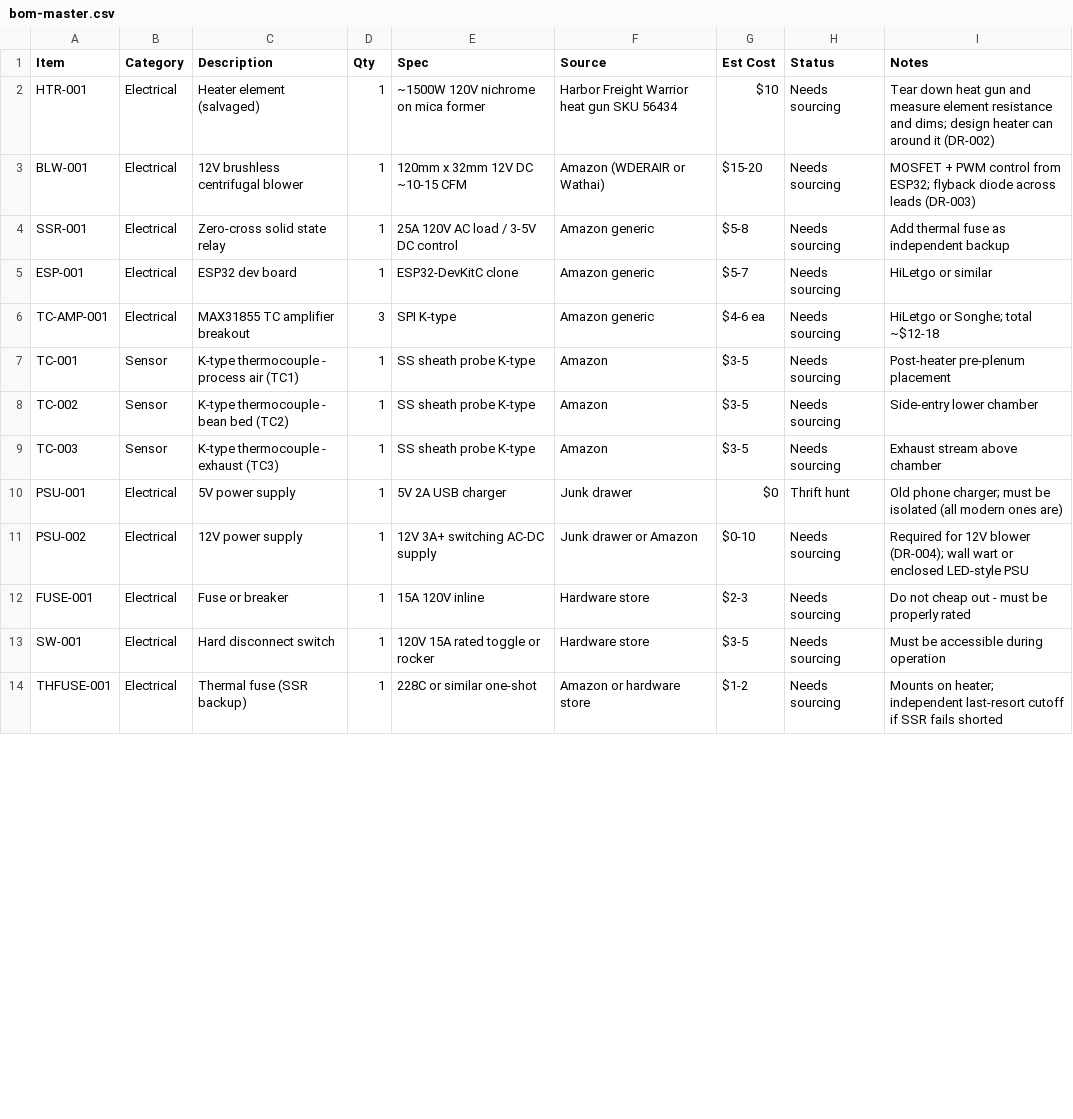
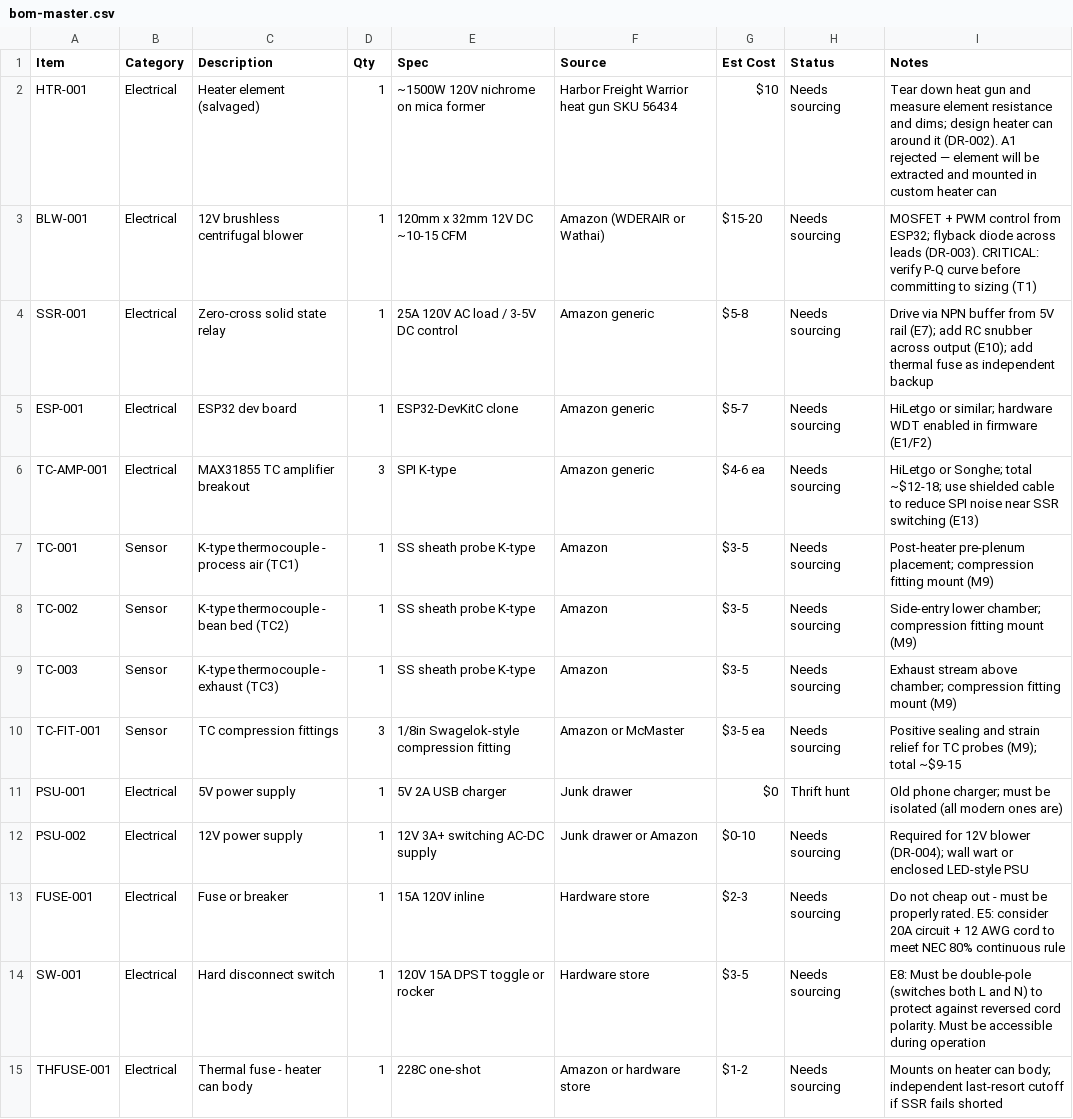
Before and after one commit to tom-jordan23/roaster, a CSV file: bom/bom-master.csv, drawn as a sheet; only a part is shown; the diff covers the shown part only.

```diff
--- a/bom/bom-master.csv
+++ b/bom/bom-master.csv
@@ -1,14 +1,15 @@
 Item,Category,Description,Qty,Spec,Source,Est Cost,Status,Notes
-HTR-001,Electrical,Heater element (salvaged),1,"~1500W 120V nichrome on mica former",Harbor Freight Warrior heat gun SKU 56434,$10,Needs sourcing,Tear down heat gun and measure element resistance and dims; design heater can around it (DR-002)
-BLW-001,Electrical,12V brushless centrifugal blower,1,"120mm x 32mm 12V DC ~10-15 CFM",Amazon (WDERAIR or Wathai),$15-20,Needs sourcing,MOSFET + PWM control from ESP32; flyback diode across leads (DR-003)
-SSR-001,Electrical,Zero-cross solid state relay,1,"25A 120V AC load / 3-5V DC control",Amazon generic,$5-8,Needs sourcing,Add thermal fuse as independent backup
-ESP-001,Electrical,ESP32 dev board,1,"ESP32-DevKitC clone",Amazon generic,$5-7,Needs sourcing,HiLetgo or similar
-TC-AMP-001,Electrical,MAX31855 TC amplifier breakout,3,"SPI K-type",Amazon generic,$4-6 ea,Needs sourcing,HiLetgo or Songhe; total ~$12-18
-TC-001,Sensor,K-type thermocouple - process air (TC1),1,"SS sheath probe K-type",Amazon,$3-5,Needs sourcing,Post-heater pre-plenum placement
-TC-002,Sensor,K-type thermocouple - bean bed (TC2),1,"SS sheath probe K-type",Amazon,$3-5,Needs sourcing,Side-entry lower chamber
-TC-003,Sensor,K-type thermocouple - exhaust (TC3),1,"SS sheath probe K-type",Amazon,$3-5,Needs sourcing,Exhaust stream above chamber
+HTR-001,Electrical,Heater element (salvaged),1,"~1500W 120V nichrome on mica former",Harbor Freight Warrior heat gun SKU 56434,$10,Needs sourcing,Tear down heat gun and measure element resistance and dims; design heater can around it (DR-002). A1 rejected — element will be extracted and mounted in custom heater can
+BLW-001,Electrical,12V brushless centrifugal blower,1,"120mm x 32mm 12V DC ~10-15 CFM",Amazon (WDERAIR or Wathai),$15-20,Needs sourcing,MOSFET + PWM control from ESP32; flyback diode across leads (DR-003). CRITICAL: verify P-Q curve before committing to sizing (T1)
+SSR-001,Electrical,Zero-cross solid state relay,1,"25A 120V AC load / 3-5V DC control",Amazon generic,$5-8,Needs sourcing,Drive via NPN buffer from 5V rail (E7); add RC snubber across output (E10); add thermal fuse as independent backup
+ESP-001,Electrical,ESP32 dev board,1,"ESP32-DevKitC clone",Amazon generic,$5-7,Needs sourcing,HiLetgo or similar; hardware WDT enabled in firmware (E1/F2)
+TC-AMP-001,Electrical,MAX31855 TC amplifier breakout,3,"SPI K-type",Amazon generic,$4-6 ea,Needs sourcing,HiLetgo or Songhe; total ~$12-18; use shielded cable to reduce SPI noise near SSR switching (E13)
+TC-001,Sensor,K-type thermocouple - process air (TC1),1,"SS sheath probe K-type",Amazon,$3-5,Needs sourcing,Post-heater pre-plenum placement; compression fitting mount (M9)
+TC-002,Sensor,K-type thermocouple - bean bed (TC2),1,"SS sheath probe K-type",Amazon,$3-5,Needs sourcing,Side-entry lower chamber; compression fitting mount (M9)
+TC-003,Sensor,K-type thermocouple - exhaust (TC3),1,"SS sheath probe K-type",Amazon,$3-5,Needs sourcing,Exhaust stream above chamber; compression fitting mount (M9)
+TC-FIT-001,Sensor,TC compression fittings,3,"1/8in Swagelok-style compression fitting",Amazon or McMaster,$3-5 ea,Needs sourcing,Positive sealing and strain relief for TC probes (M9); total ~$9-15
 PSU-001,Electrical,5V power supply,1,"5V 2A USB charger",Junk drawer,$0,Thrift hunt,Old phone charger; must be isolated (all modern ones are)
 PSU-002,Electrical,12V power supply,1,"12V 3A+ switching AC-DC supply",Junk drawer or Amazon,$0-10,Needs sourcing,Required for 12V blower (DR-004); wall wart or enclosed LED-style PSU
-FUSE-001,Electrical,Fuse or breaker,1,"15A 120V inline",Hardware store,$2-3,Needs sourcing,Do not cheap out - must be properly rated
-SW-001,Electrical,Hard disconnect switch,1,"120V 15A rated toggle or rocker",Hardware store,$3-5,Needs sourcing,Must be accessible during operation
-THFUSE-001,Electrical,Thermal fuse (SSR backup),1,"228C or similar one-shot",Amazon or hardware store,$1-2,Needs sourcing,Mounts on heater; independent last-resort cutoff if SSR fails shorted
+FUSE-001,Electrical,Fuse or breaker,1,"15A 120V inline",Hardware store,$2-3,Needs sourcing,Do not cheap out - must be properly rated. E5: consider 20A circuit + 12 AWG cord to meet NEC 80% continuous rule
+SW-001,Electrical,Hard disconnect switch,1,"120V 15A DPST toggle or rocker",Hardware store,$3-5,Needs sourcing,E8: Must be double-pole (switches both L and N) to protect against reversed cord polarity. Must be accessible during operation
+THFUSE-001,Electrical,Thermal fuse - heater can body,1,"228C one-shot",Amazon or hardware store,$1-2,Needs sourcing,Mounts on heater can body; independent last-resort cutoff if SSR fails shorted
```
Also changed, not shown: 12 added rows and 24 edited cells elsewhere in this file, 18 other files.
